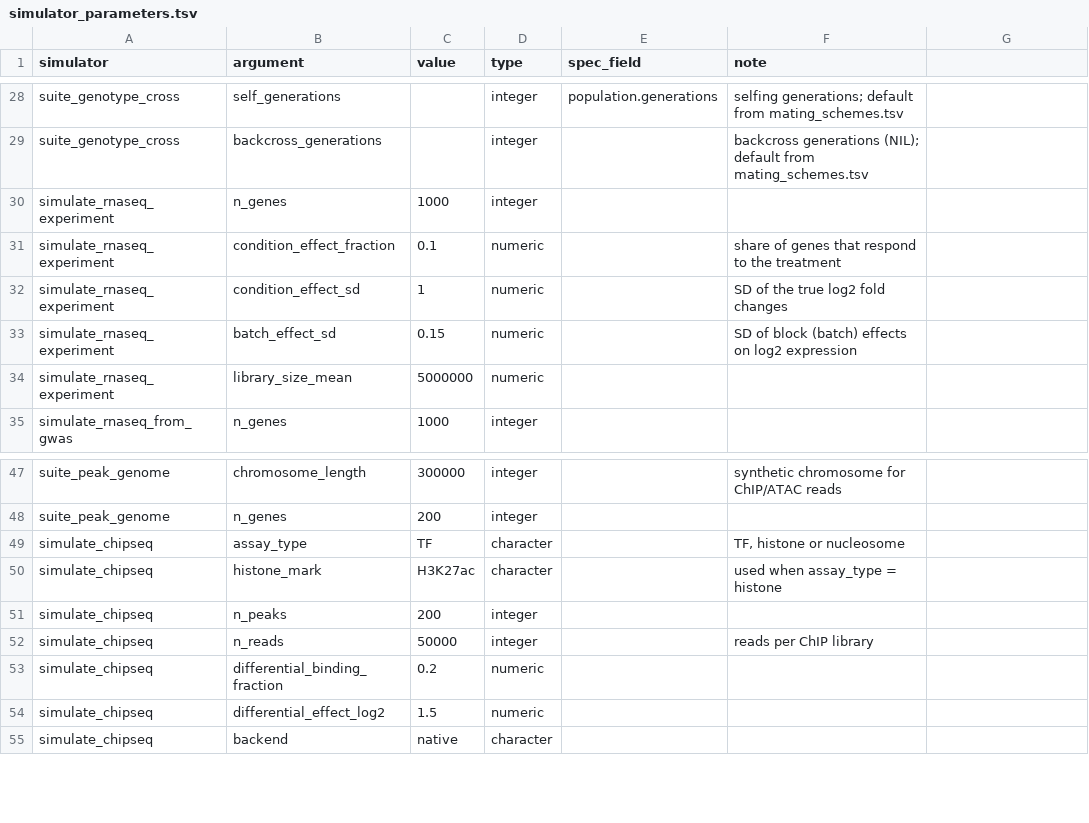
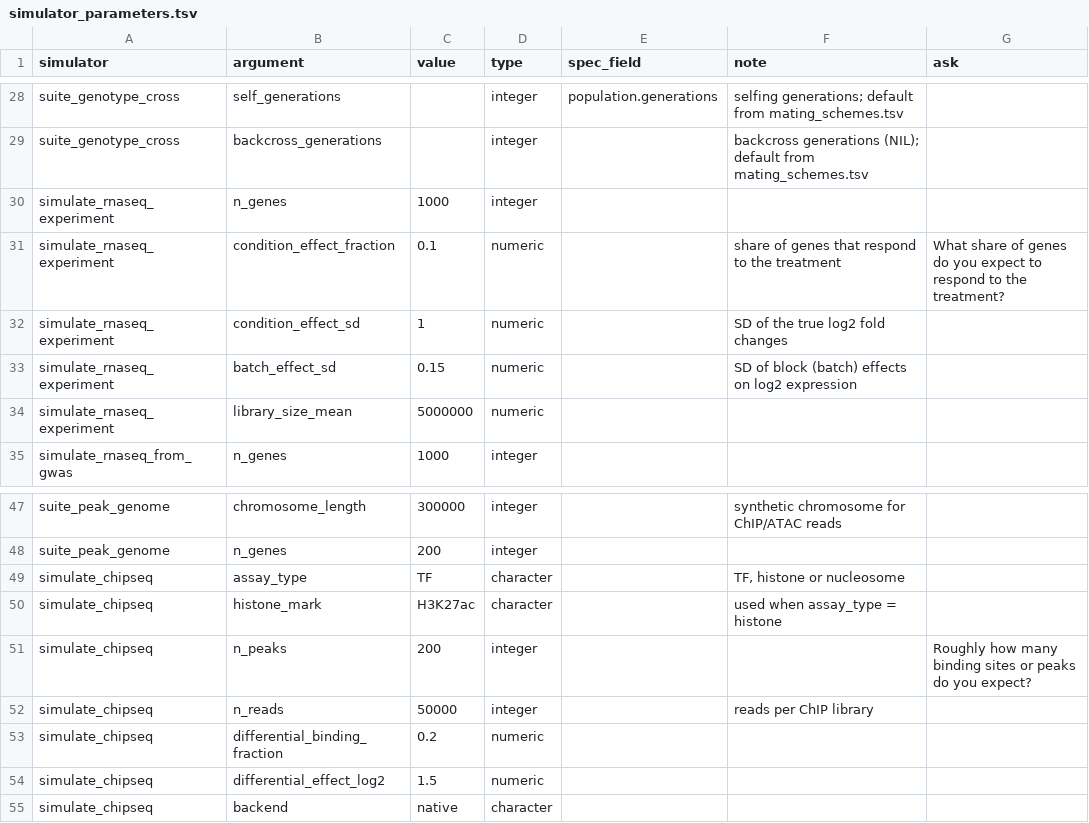
Before and after one commit to nirwan1265/simitall, a TSV file: inst/suite/simulator_parameters.tsv, drawn as a sheet; only a part is shown, gaps mark what is left out; the diff covers the shown part only.

```diff
--- a/inst/suite/simulator_parameters.tsv
+++ b/inst/suite/simulator_parameters.tsv
@@ -1 +1 @@
-simulator	argument	value	type	spec_field	note
+simulator	argument	value	type	spec_field	note	ask
@@ -31 +31 @@ simulate_rnaseq_experiment	n_genes	1000	integer
-simulate_rnaseq_experiment	condition_effect_fraction	0.1	numeric		share of genes that respond to the treatment
+simulate_rnaseq_experiment	condition_effect_fraction	0.1	numeric		share of genes that respond to the treatment	What share of genes do you expect to respond to the treatment?
@@ -51 +51 @@ simulate_chipseq	histone_mark	H3K27ac	character		used when assay_type = histone
-simulate_chipseq	n_peaks	200	integer
+simulate_chipseq	n_peaks	200	integer			Roughly how many binding sites or peaks do you expect?
```
Also changed, not shown: 12 added rows and 4 edited cells elsewhere in this file, inst/suite/simulators.tsv, 11 other files.
